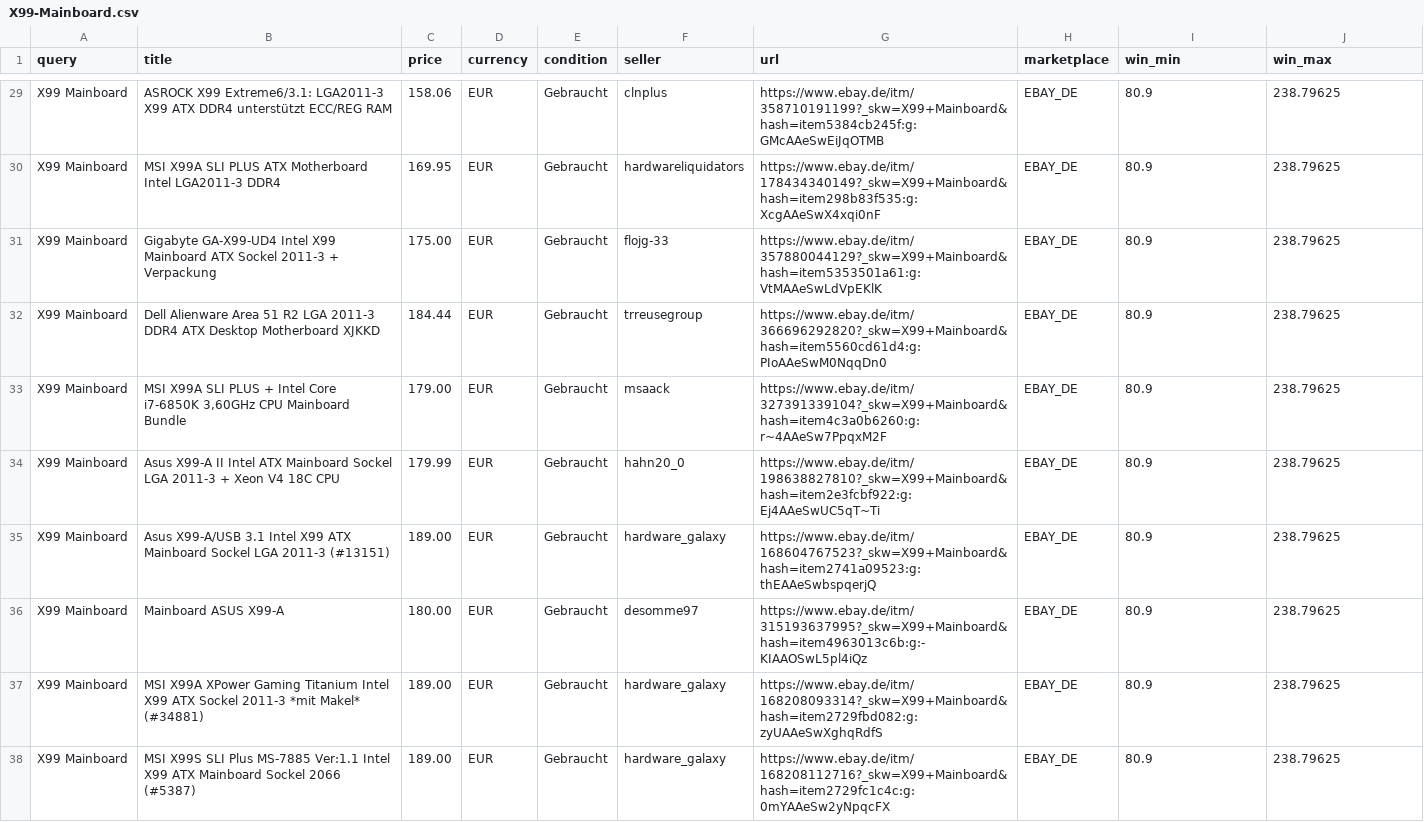
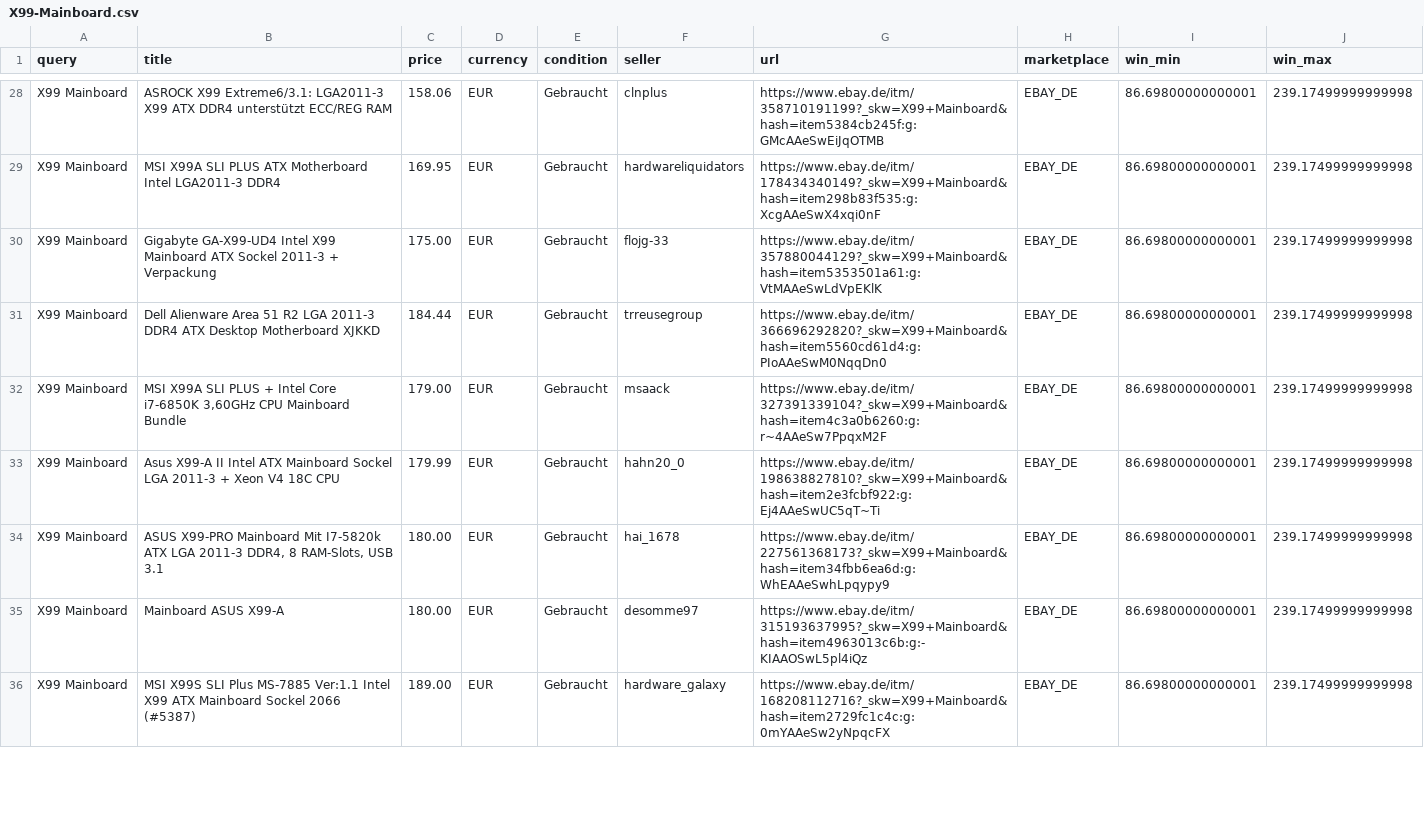
Before and after one commit to aicologne/aic-hardware-deals, a CSV file: site/data/deals/X99-Mainboard.csv, drawn as a sheet; only a part is shown, gaps mark what is left out; removed rows and columns are numbered as before the commit, all else as after; the diff covers the shown part only; the diff names each change by its address in the sheet, - before the commit and + after, or states it on an @@ line.

```diff
--- a/site/data/deals/X99-Mainboard.csv
+++ b/site/data/deals/X99-Mainboard.csv
-I28:I33 (win_min): 80.9
+I28:I33 (win_min): 86.69800000000001
-J28:J33 (win_max): 238.79625
+J28:J33 (win_max): 239.17499999999998
-row 35: X99 Mainboard | Asus X99-A/USB 3.1 Intel X99 ATX Mainboard Sockel LGA 2011-3 (#13151) | 189.00 | EUR | Gebraucht | hardware_galaxy | https://www.ebay.de/itm/168604767523?_skw=X99+Mainboard&hash=item2741a09523:g:thEAAeSwbspqerjQ | EBAY_DE | 80.9 | 238.79625
+row 34: X99 Mainboard | ASUS X99-PRO Mainboard Mit I7-5820k ATX LGA 2011-3 DDR4, 8 RAM-Slots, USB 3.1 | 180.00 | EUR | Gebraucht | hai_1678 | https://www.ebay.de/itm/227561368173?_skw=X99+Mainboard&hash=item34fbb6ea6d:g:WhEAAeSwhLpqypy9 | EBAY_DE | 86.69800000000001 | 239.17499999999998
-I35 (win_min): 80.9
+I35 (win_min): 86.69800000000001
-J35 (win_max): 238.79625
+J35 (win_max): 239.17499999999998
-row 37: X99 Mainboard | MSI X99A XPower Gaming Titanium Intel X99 ATX Sockel 2011-3 *mit Makel* (#34881) | 189.00 | EUR | Gebraucht | hardware_galaxy | https://www.ebay.de/itm/168208093314?_skw=X99+Mainboard&hash=item2729fbd082:g:zyUAAeSwXghqRdfS | EBAY_DE | 80.9 | 238.79625
-I36 (win_min): 80.9
+I36 (win_min): 86.69800000000001
-J36 (win_max): 238.79625
+J36 (win_max): 239.17499999999998
```
Also changed, not shown: 6 added rows, 2 removed rows and 62 edited cells elsewhere in this file, ebay_deals.csv, site/data/ebay_deals.csv, 38 other files.
